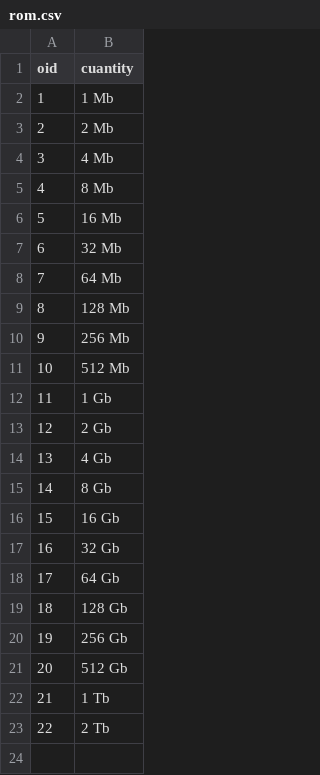
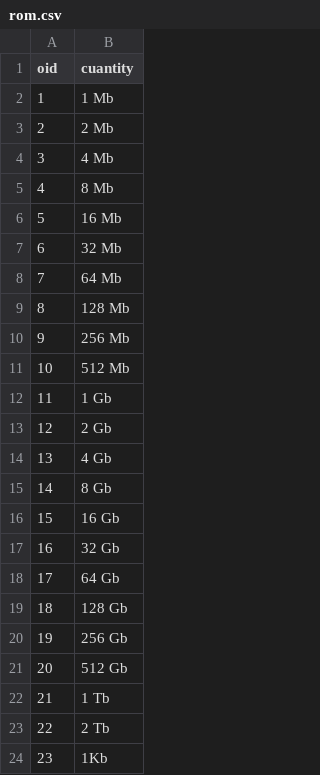
Before and after one commit to kikchan/gsmworld, a CSV file: DB backups/rom.csv, drawn as a sheet; the diff names each change by its address in the sheet, - before the commit and + after, or states it on an @@ line.

Commit message:
Añadido banco de datos para el backup de roms

```diff
--- a/DB backups/rom.csv
+++ b/DB backups/rom.csv
+row 24: 23 | 1Kb
```
